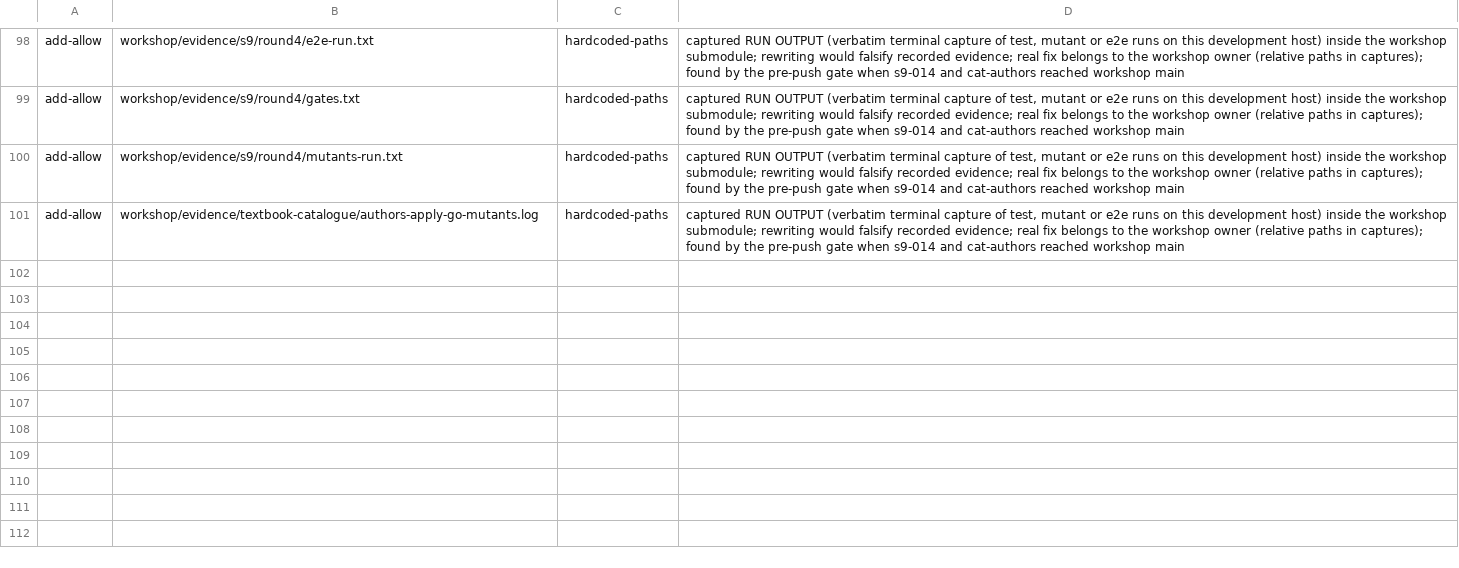
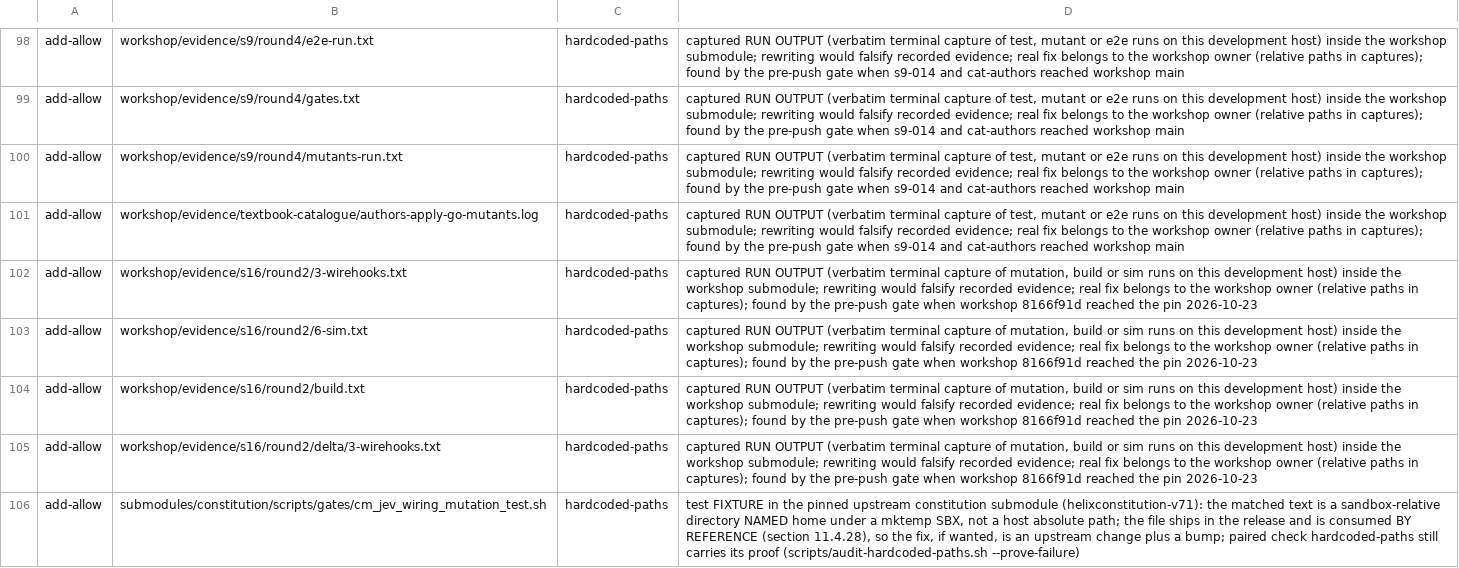
Before and after one commit to milos85vasic/vasic, a TSV file: docs/zero-gap/guard-waivers.tsv, drawn as a sheet; only a part is shown, gaps mark what is left out.

```diff
--- a/docs/zero-gap/guard-waivers.tsv
+++ b/docs/zero-gap/guard-waivers.tsv
@@ -101 +101,6 @@ add-allow	workshop/evidence/s9/round4/mutants-run.txt	hardcoded-paths	captured R
 add-allow	workshop/evidence/textbook-catalogue/authors-apply-go-mutants.log	hardcoded-paths	captured RUN OUTPUT (verbatim terminal capture of test, mutant or e2e runs on this development host) inside the workshop submodule; rewriting would falsify recorded evidence; real fix belongs to the workshop owner (relative paths in captures); found by the pre-push gate when s9-014 and cat-authors reached workshop main
+add-allow	workshop/evidence/s16/round2/3-wirehooks.txt	hardcoded-paths	captured RUN OUTPUT (verbatim terminal capture of mutation, build or sim runs on this development host) inside the workshop submodule; rewriting would falsify recorded evidence; real fix belongs to the workshop owner (relative paths in captures); found by the pre-push gate when workshop 8166f91d reached the pin 2026-10-23
+add-allow	workshop/evidence/s16/round2/6-sim.txt	hardcoded-paths	captured RUN OUTPUT (verbatim terminal capture of mutation, build or sim runs on this development host) inside the workshop submodule; rewriting would falsify recorded evidence; real fix belongs to the workshop owner (relative paths in captures); found by the pre-push gate when workshop 8166f91d reached the pin 2026-10-23
+add-allow	workshop/evidence/s16/round2/build.txt	hardcoded-paths	captured RUN OUTPUT (verbatim terminal capture of mutation, build or sim runs on this development host) inside the workshop submodule; rewriting would falsify recorded evidence; real fix belongs to the workshop owner (relative paths in captures); found by the pre-push gate when workshop 8166f91d reached the pin 2026-10-23
+add-allow	workshop/evidence/s16/round2/delta/3-wirehooks.txt	hardcoded-paths	captured RUN OUTPUT (verbatim terminal capture of mutation, build or sim runs on this development host) inside the workshop submodule; rewriting would falsify recorded evidence; real fix belongs to the workshop owner (relative paths in captures); found by the pre-push gate when workshop 8166f91d reached the pin 2026-10-23
+add-allow	submodules/constitution/scripts/gates/cm_jev_wiring_mutation_test.sh	hardcoded-paths	test FIXTURE in the pinned upstream constitution submodule (helixconstitution-v71): the matched text is a sandbox-relative directory NAMED home under a mktemp SBX, not a host absolute path; the file ships in the release and is consumed BY REFERENCE (section 11.4.28), so the fix, if wanted, is an upstream change plus a bump; paired check hardcoded-paths still carries its proof (scripts/audit-hardcoded-paths.sh --prove-failure)
```
